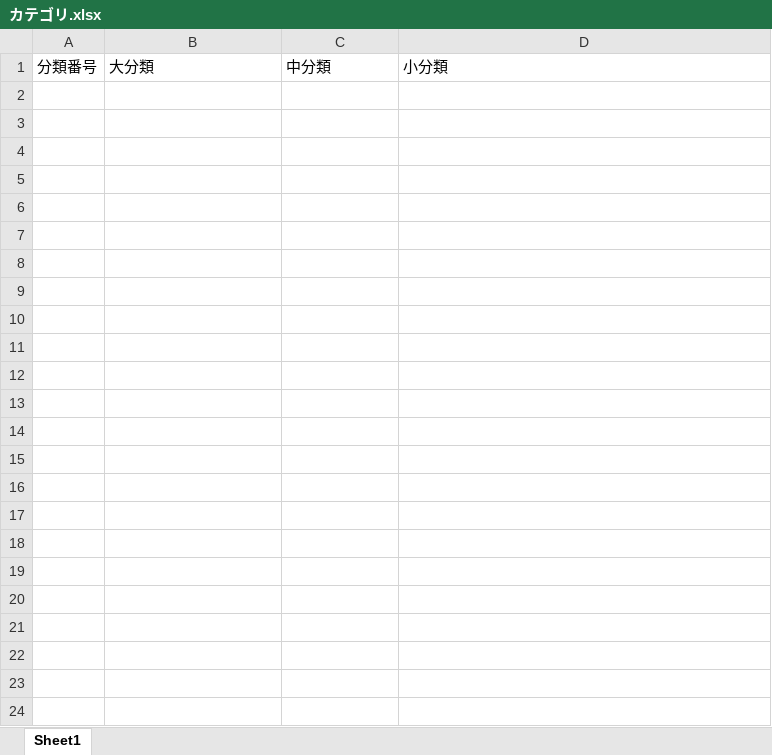
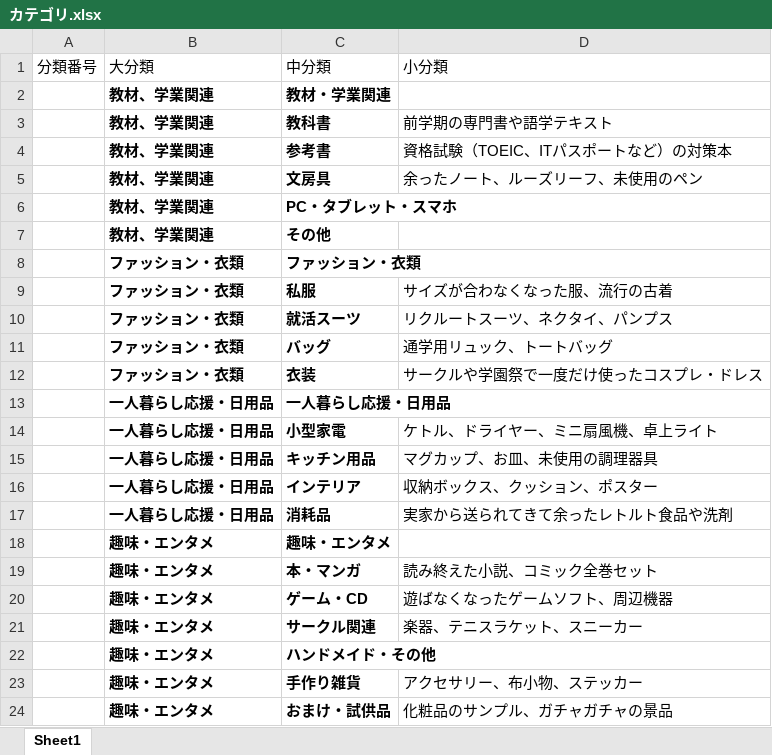
Before and after one commit to ryoga404/SpringOuyo, an Excel workbook: カテゴリ.xlsx, sheet Sheet1, drawn as a sheet; values as stored, in another font and other column widths than the file's, no borders; the diff names each change by its address in the sheet, - before the commit and + after, or states it on an @@ line.

Commit message:
Github上に表示するメッセージ

```diff
--- a/カテゴリ.xlsx (sheet Sheet1)
+++ b/カテゴリ.xlsx (sheet Sheet1)
+row 2:  | 教材、学業関連 | 教材・学業関連
+row 3:  | 教材、学業関連 | 教科書 | 前学期の専門書や語学テキスト
+row 4:  | 教材、学業関連 | 参考書 | 資格試験（TOEIC、ITパスポートなど）の対策本
+row 5:  | 教材、学業関連 | 文房具 | 余ったノート、ルーズリーフ、未使用のペン
+row 6:  | 教材、学業関連 | PC・タブレット・スマホ
+row 7:  | 教材、学業関連 | その他
+row 8:  | ファッション・衣類 | ファッション・衣類
+row 9:  | ファッション・衣類 | 私服 | サイズが合わなくなった服、流行の古着
+row 10:  | ファッション・衣類 | 就活スーツ | リクルートスーツ、ネクタイ、パンプス
+row 11:  | ファッション・衣類 | バッグ | 通学用リュック、トートバッグ
+row 12:  | ファッション・衣類 | 衣装 | サークルや学園祭で一度だけ使ったコスプレ・ドレス
+row 13:  | 一人暮らし応援・日用品 | 一人暮らし応援・日用品
+row 14:  | 一人暮らし応援・日用品 | 小型家電 | ケトル、ドライヤー、ミニ扇風機、卓上ライト
+row 15:  | 一人暮らし応援・日用品 | キッチン用品 | マグカップ、お皿、未使用の調理器具
+row 16:  | 一人暮らし応援・日用品 | インテリア | 収納ボックス、クッション、ポスター
+row 17:  | 一人暮らし応援・日用品 | 消耗品 | 実家から送られてきて余ったレトルト食品や洗剤
+row 18:  | 趣味・エンタメ | 趣味・エンタメ
+row 19:  | 趣味・エンタメ | 本・マンガ | 読み終えた小説、コミック全巻セット
+row 20:  | 趣味・エンタメ | ゲーム・CD | 遊ばなくなったゲームソフト、周辺機器
+row 21:  | 趣味・エンタメ | サークル関連 | 楽器、テニスラケット、スニーカー
+row 22:  | 趣味・エンタメ | ハンドメイド・その他
+row 23:  | 趣味・エンタメ | 手作り雑貨 | アクセサリー、布小物、ステッカー
+row 24:  | 趣味・エンタメ | おまけ・試供品 | 化粧品のサンプル、ガチャガチャの景品
```
